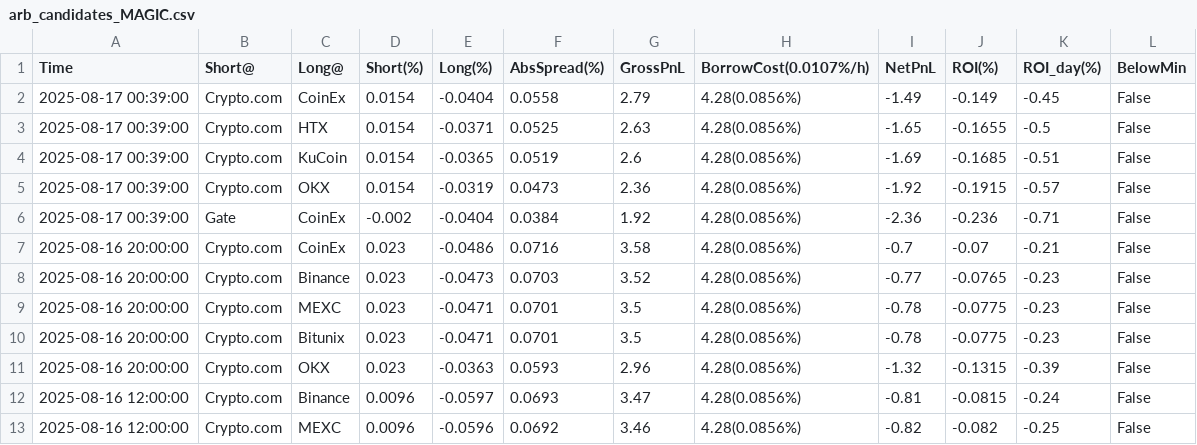
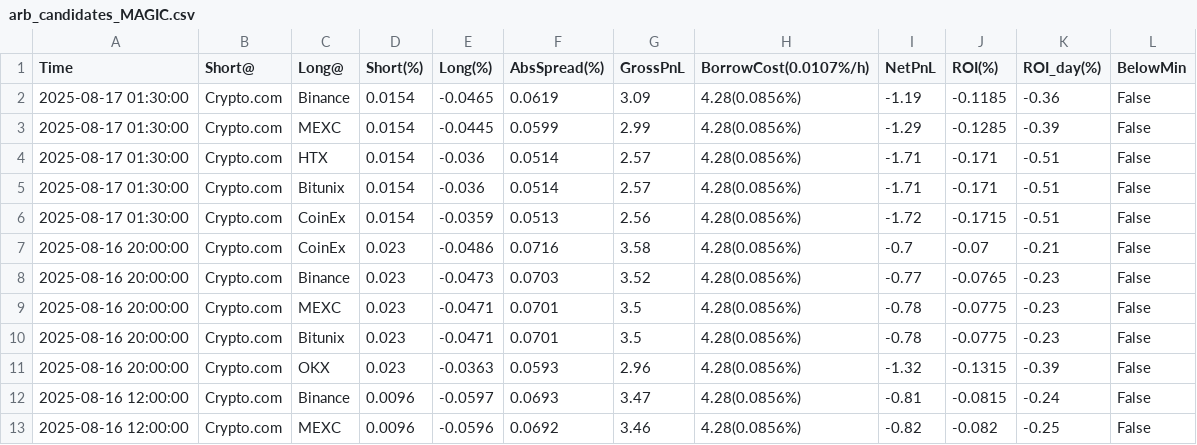
Before and after one commit to aerist123/funding-data, a CSV file: public/data/arb_candidates_MAGIC.csv, drawn as a sheet; only a part is shown; removed rows and columns are numbered as before the commit, all else as after; the diff names each change by its address in the sheet, - before the commit and + after, or states it on an @@ line.

```diff
--- a/public/data/arb_candidates_MAGIC.csv
+++ b/public/data/arb_candidates_MAGIC.csv
-row 2: 2025-08-17 00:39:00 | Crypto.com | CoinEx | 0.0154 | -0.0404 | 0.0558 | 2.79 | 4.28(0.0856%) | -1.49 | -0.149 | -0.45 | False
-row 3: 2025-08-17 00:39:00 | Crypto.com | HTX | 0.0154 | -0.0371 | 0.0525 | 2.63 | 4.28(0.0856%) | -1.65 | -0.1655 | -0.5 | False
-row 4: 2025-08-17 00:39:00 | Crypto.com | KuCoin | 0.0154 | -0.0365 | 0.0519 | 2.6 | 4.28(0.0856%) | -1.69 | -0.1685 | -0.51 | False
-row 5: 2025-08-17 00:39:00 | Crypto.com | OKX | 0.0154 | -0.0319 | 0.0473 | 2.36 | 4.28(0.0856%) | -1.92 | -0.1915 | -0.57 | False
-row 6: 2025-08-17 00:39:00 | Gate | CoinEx | -0.002 | -0.0404 | 0.0384 | 1.92 | 4.28(0.0856%) | -2.36 | -0.236 | -0.71 | False
+row 2: 2025-08-17 01:30:00 | Crypto.com | Binance | 0.0154 | -0.0465 | 0.0619 | 3.09 | 4.28(0.0856%) | -1.19 | -0.1185 | -0.36 | False
+row 3: 2025-08-17 01:30:00 | Crypto.com | MEXC | 0.0154 | -0.0445 | 0.0599 | 2.99 | 4.28(0.0856%) | -1.29 | -0.1285 | -0.39 | False
+row 4: 2025-08-17 01:30:00 | Crypto.com | HTX | 0.0154 | -0.036 | 0.0514 | 2.57 | 4.28(0.0856%) | -1.71 | -0.171 | -0.51 | False
+row 5: 2025-08-17 01:30:00 | Crypto.com | Bitunix | 0.0154 | -0.036 | 0.0514 | 2.57 | 4.28(0.0856%) | -1.71 | -0.171 | -0.51 | False
+row 6: 2025-08-17 01:30:00 | Crypto.com | CoinEx | 0.0154 | -0.0359 | 0.0513 | 2.56 | 4.28(0.0856%) | -1.72 | -0.1715 | -0.51 | False
```
Also changed, not shown: public/data/arb_candidates_OM.csv, public/data/arb_candidates_PARTI.csv, 20 other files.
